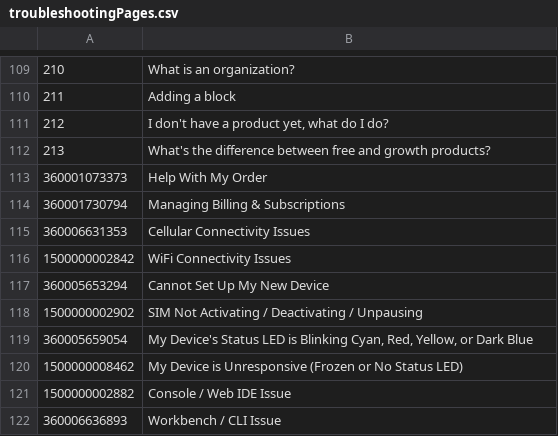
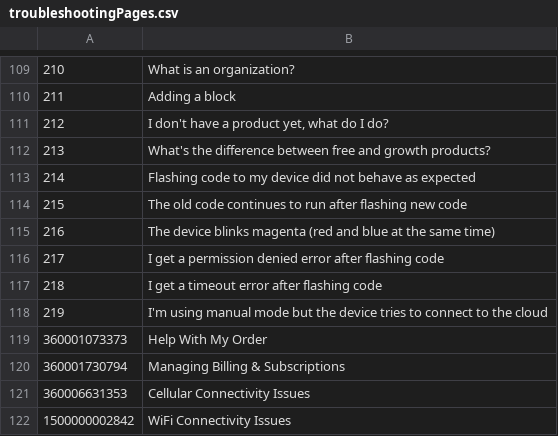
Before and after one commit to particle-iot/docs, a CSV file: config/troubleshootingPages.csv, drawn as a sheet; only a part is shown, gaps mark what is left out; the shorter side is filled out with more unchanged rows; the diff names each change by its address in the sheet, - before the commit and + after, or states it on an @@ line.

```diff
--- a/config/troubleshootingPages.csv
+++ b/config/troubleshootingPages.csv
+row 113: 214 | Flashing code to my device did not behave as expected
+row 114: 215 | The old code continues to run after flashing new code
+row 115: 216 | The device blinks magenta (red and blue at the same time)
+row 116: 217 | I get a permission denied error after flashing code
+row 117: 218 | I get a timeout error after flashing code
+row 118: 219 | I'm using manual mode but the device tries to connect to the cloud
```
Also changed, not shown: 3 other files.
